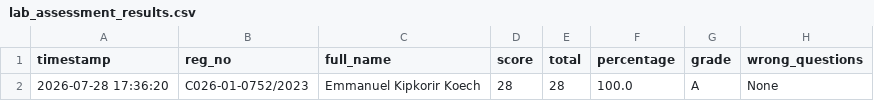
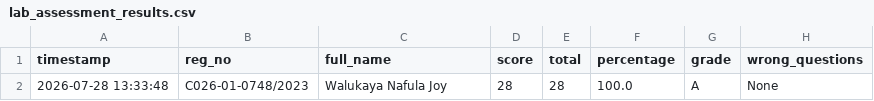
Before and after one commit to sirrom/4th-year-assignments-, a CSV file: lab_results/lab_assessment_results.csv, drawn as a sheet; only a part is shown; the diff names each change by its address in the sheet, - before the commit and + after, or states it on an @@ line.

Commit message:
Result: C026-01-0748/2023 28/28 Grade A

```diff
--- a/lab_results/lab_assessment_results.csv
+++ b/lab_results/lab_assessment_results.csv
-A2 (timestamp): 2026-07-28 17:36:20
+A2 (timestamp): 2026-07-28 13:33:48
-B2 (reg_no): C026-01-0752/2023
+B2 (reg_no): C026-01-0748/2023
-C2 (full_name): Emmanuel Kipkorir Koech
+C2 (full_name): Walukaya Nafula Joy
```
